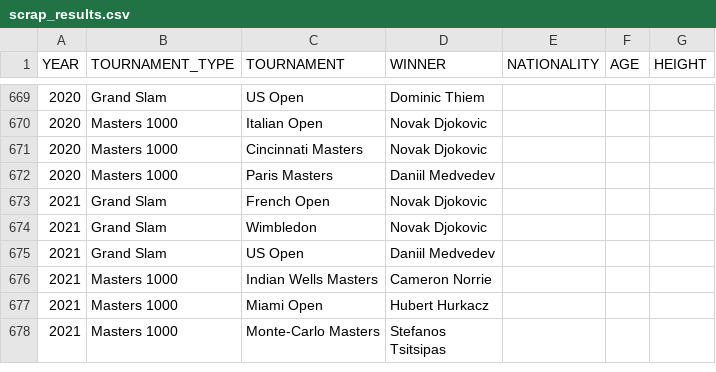
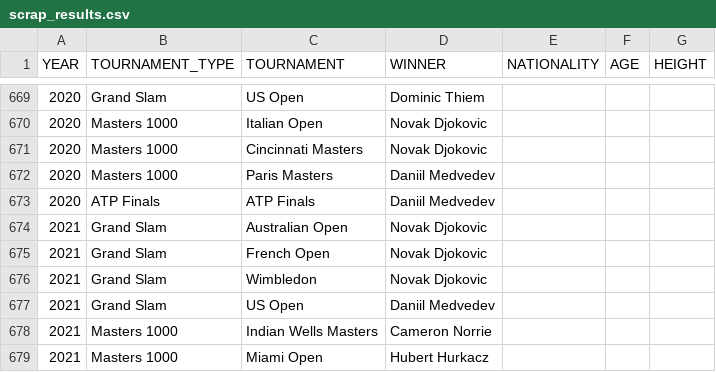
Before and after one commit to NielsMinssen/GrandSlamChampions, a CSV file: data/tennis/scrap_results.csv, drawn as a sheet; only a part is shown, gaps mark what is left out; the shorter side is filled out with more unchanged rows.

```diff
--- a/data/tennis/scrap_results.csv
+++ b/data/tennis/scrap_results.csv
@@ -672,2 +672,4 @@ YEAR,TOURNAMENT_TYPE,TOURNAMENT,WINNER,NATIONALITY,AGE,HEIGHT
 2020,Masters 1000,Paris Masters,Daniil Medvedev,
+2020,ATP Finals,ATP Finals,Daniil Medvedev,
+2021,Grand Slam,Australian Open,Novak Djokovic,
 2021,Grand Slam,French Open,Novak Djokovic,
```
Also changed, not shown: data/tennis/scrap_results_aggregated.csv.
